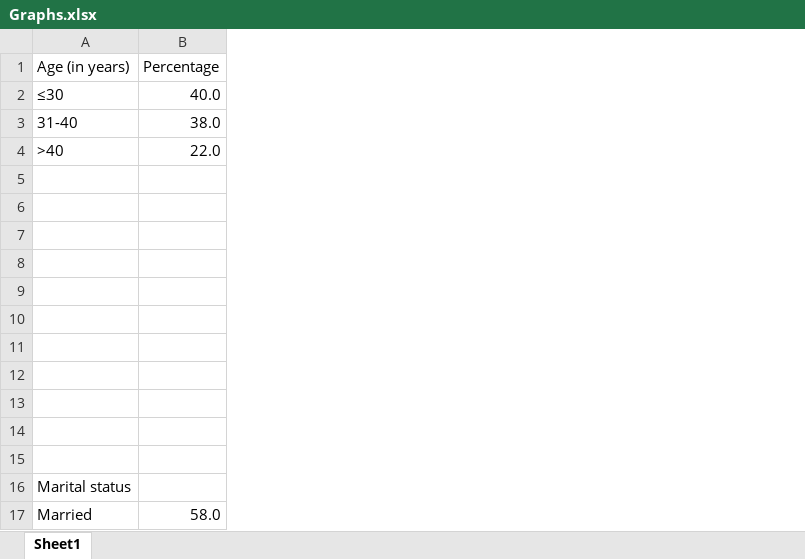
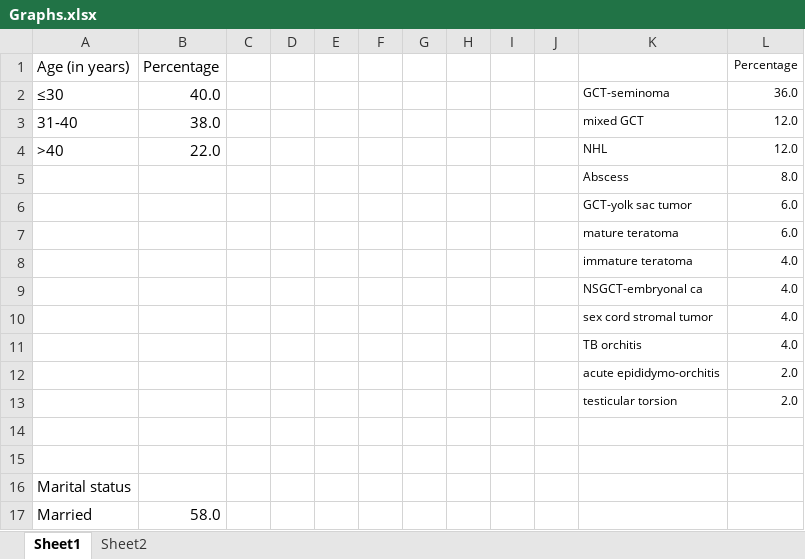
Before and after one commit to nayeemlab/Client-Task, an Excel workbook: Color Doppler Ultrasound/Graphs.xlsx, sheet Sheet1, drawn as a sheet; only a part is shown; values as stored, in another font and other column widths than the file's, no borders; charts and pictures not drawn; the diff names each change by its address in the sheet, - before the commit and + after, or states it on an @@ line.

```diff
--- a/Color Doppler Ultrasound/Graphs.xlsx (sheet Sheet1)
+++ b/Color Doppler Ultrasound/Graphs.xlsx (sheet Sheet1)
+sheet tab: Sheet2
+column C, empty
+column D, empty
+column E, empty
+column F, empty
+column G, empty
+column H, empty
+column I, empty
+column J, empty
+column K, rows 2-13: GCT-seminoma | mixed GCT | NHL | Abscess | GCT-yolk sac tumor | mature teratoma | immature teratoma | NSGCT-embryonal ca | sex cord stromal tumor | TB orchitis | acute epididymo-orchitis | testicular torsion
+column L, rows 1-13: Percentage | 36.0 | 12.0 | 12.0 | 8.0 | 6.0 | 6.0 | 4.0 | 4.0 | 4.0 | 4.0 | 2.0 | 2.0
-row 5: (empty)
+row 5:  |  |  |  |  |  |  |  |  |  | Abscess | 8.0
-row 6: (empty)
+row 6:  |  |  |  |  |  |  |  |  |  | GCT-yolk sac tumor | 6.0
-row 7: (empty)
+row 7:  |  |  |  |  |  |  |  |  |  | mature teratoma | 6.0
-row 8: (empty)
+row 8:  |  |  |  |  |  |  |  |  |  | immature teratoma | 4.0
-row 9: (empty)
+row 9:  |  |  |  |  |  |  |  |  |  | NSGCT-embryonal ca | 4.0
-row 10: (empty)
+row 10:  |  |  |  |  |  |  |  |  |  | sex cord stromal tumor | 4.0
-row 11: (empty)
+row 11:  |  |  |  |  |  |  |  |  |  | TB orchitis | 4.0
-row 12: (empty)
+row 12:  |  |  |  |  |  |  |  |  |  | acute epididymo-orchitis | 2.0
-row 13: (empty)
+row 13:  |  |  |  |  |  |  |  |  |  | testicular torsion | 2.0
```
Also changed, not shown: charts or pictures, 3 other files.
